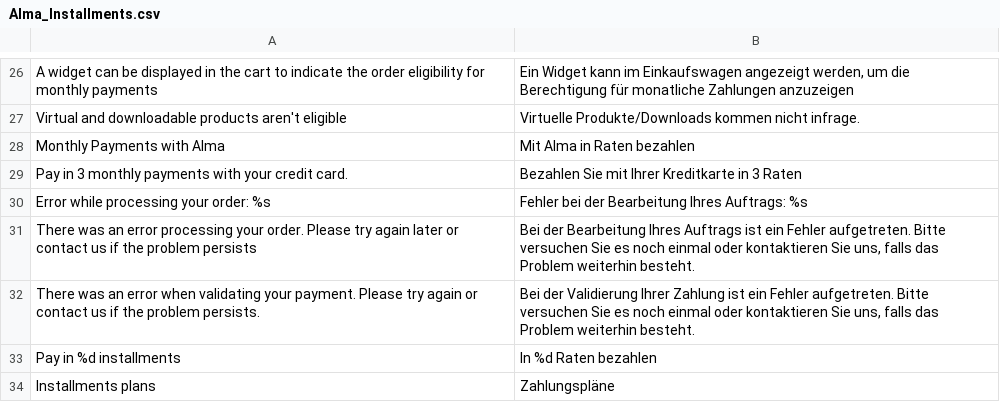
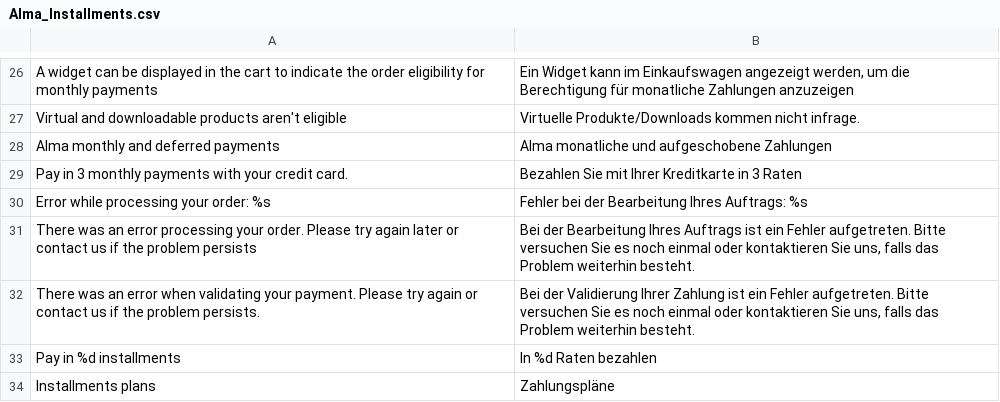
Before and after one commit to alma/alma-installments-magento1, a CSV file: src/app/locale/de_DE/Alma_Installments.csv, drawn as a sheet; only a part is shown, gaps mark what is left out; removed rows and columns are numbered as before the commit, all else as after; the diff names each change by its address in the sheet, - before the commit and + after, or states it on an @@ line.

```diff
--- a/src/app/locale/de_DE/Alma_Installments.csv
+++ b/src/app/locale/de_DE/Alma_Installments.csv
-row 28: Monthly Payments with Alma | Mit Alma in Raten bezahlen
+row 28: Alma monthly and deferred payments | Alma monatliche und aufgeschobene Zahlungen
```
Also changed, not shown: src/app/locale/en_US/Alma_Installments.csv, src/app/locale/es_ES/Alma_Installments.csv, 4 other files.
